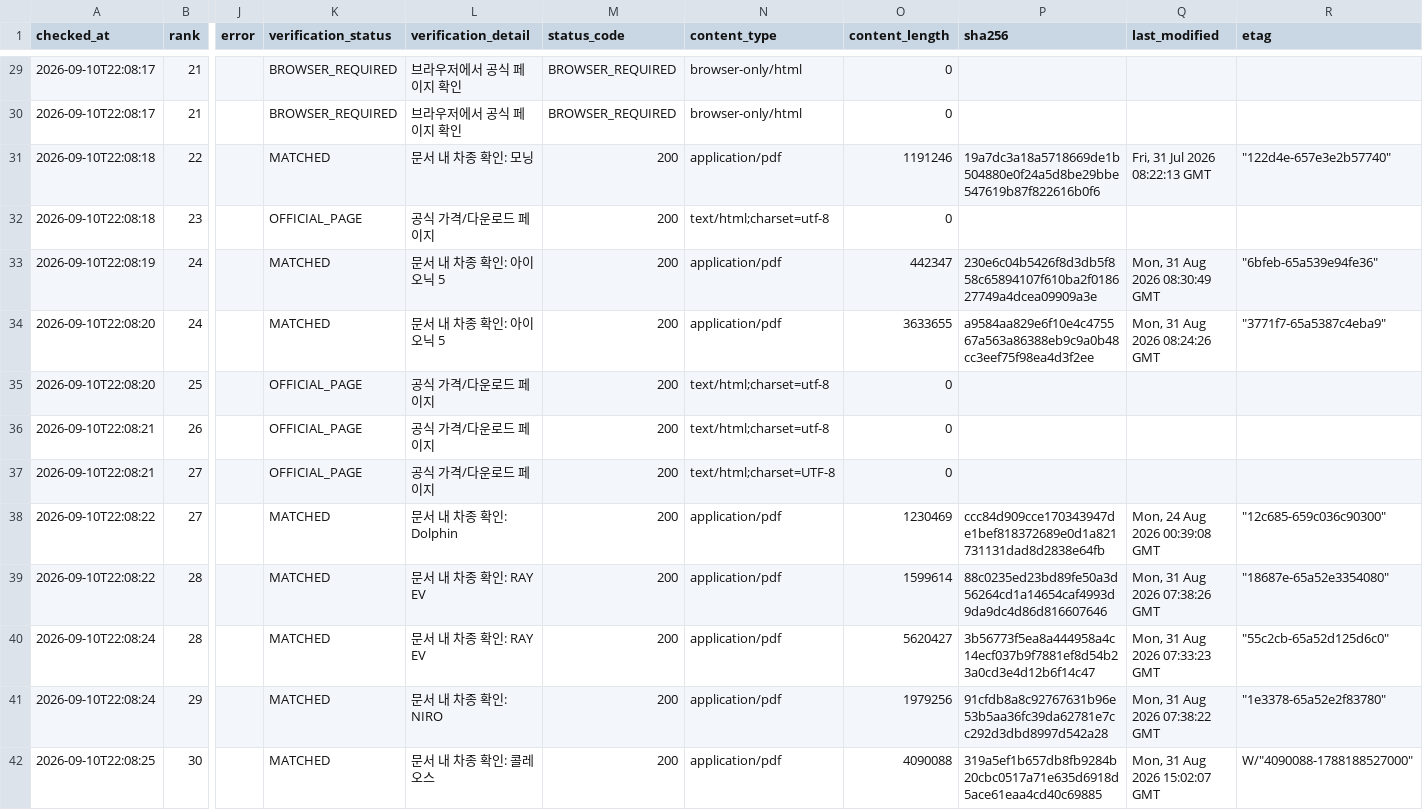
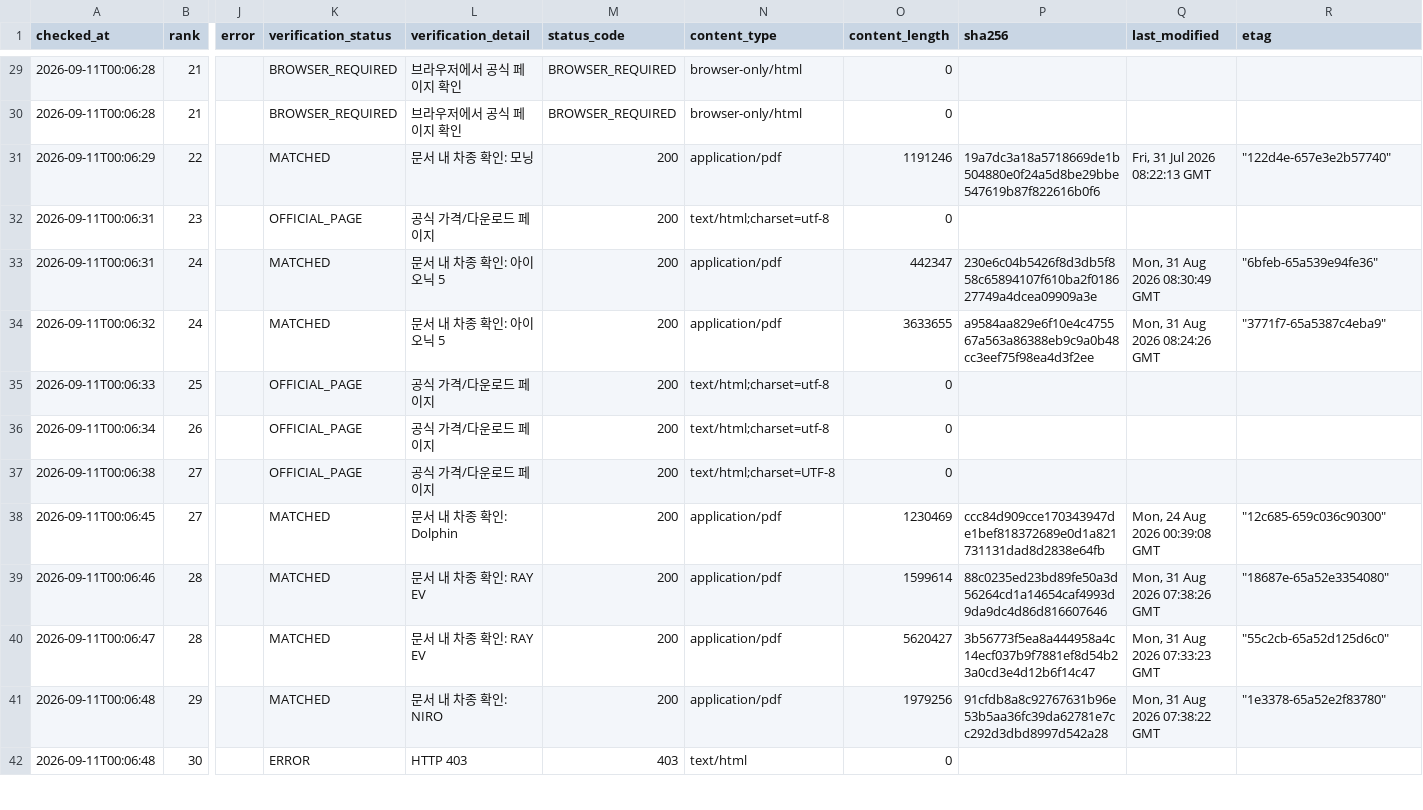
Before and after one commit to talgpro1-art/youngman-helper, a CSV file: data/link_status.csv, drawn as a sheet; only a part is shown, gaps mark what is left out; the diff covers the shown part only; the diff names each change by its address in the sheet, - before the commit and + after, or states it on an @@ line.

```diff
--- a/data/link_status.csv
+++ b/data/link_status.csv
-A29:A30 (checked_at): 2026-09-10T22:08:17
+A29:A30 (checked_at): 2026-09-11T00:06:28
-A31 (checked_at): 2026-09-10T22:08:18
+A31 (checked_at): 2026-09-11T00:06:29
-A32 (checked_at): 2026-09-10T22:08:18
+A32 (checked_at): 2026-09-11T00:06:31
-A33 (checked_at): 2026-09-10T22:08:19
+A33 (checked_at): 2026-09-11T00:06:31
-A34 (checked_at): 2026-09-10T22:08:20
+A34 (checked_at): 2026-09-11T00:06:32
-A35 (checked_at): 2026-09-10T22:08:20
+A35 (checked_at): 2026-09-11T00:06:33
-A36 (checked_at): 2026-09-10T22:08:21
+A36 (checked_at): 2026-09-11T00:06:34
-A37 (checked_at): 2026-09-10T22:08:21
+A37 (checked_at): 2026-09-11T00:06:38
-A38 (checked_at): 2026-09-10T22:08:22
+A38 (checked_at): 2026-09-11T00:06:45
-A39 (checked_at): 2026-09-10T22:08:22
+A39 (checked_at): 2026-09-11T00:06:46
-A40 (checked_at): 2026-09-10T22:08:24
+A40 (checked_at): 2026-09-11T00:06:47
-A41 (checked_at): 2026-09-10T22:08:24
+A41 (checked_at): 2026-09-11T00:06:48
-A42 (checked_at): 2026-09-10T22:08:25
+A42 (checked_at): 2026-09-11T00:06:48
-K42 (verification_status): MATCHED
+K42 (verification_status): ERROR
-L42 (verification_detail): 문서 내 차종 확인: 콜레오스
+L42 (verification_detail): HTTP 403
-M42 (status_code): 200
+M42 (status_code): 403
-N42 (content_type): application/pdf
+N42 (content_type): text/html
-O42 (content_length): 4090088
+O42 (content_length): 0
-P42 (sha256): 319a5ef1b657db8fb9284b20cbc0517a71e635d6918d5ace61eaa4cd40c69885
+P42 (sha256): (empty)
-Q42 (last_modified): Mon, 31 Aug 2026 15:02:07 GMT
+Q42 (last_modified): (empty)
-R42 (etag): W/"4090088-1788188527000"
+R42 (etag): (empty)
```
Also changed, not shown: 3 added rows, 3 removed rows and 69 edited cells elsewhere in this file, 1 other file.
